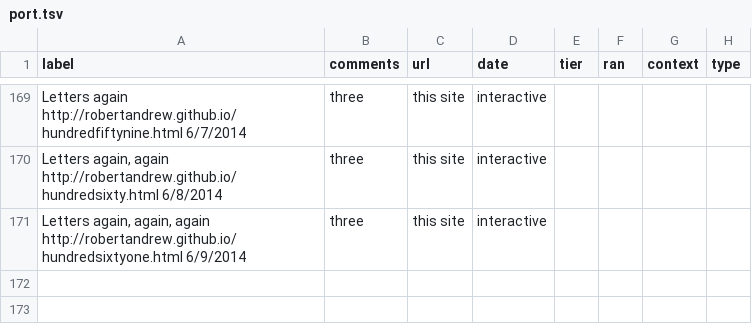
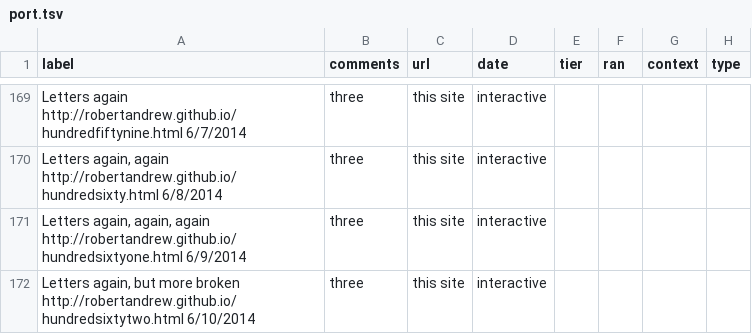
Before and after one commit to robertandrew/robertandrew.github.io, a TSV file: port.tsv, drawn as a sheet; only a part is shown, gaps mark what is left out.

Commit message:
Update port.tsv

```diff
--- a/port.tsv
+++ b/port.tsv
@@ -171 +171,2 @@ Letters again, again http://robertandrew.github.io/hundredsixty.html 6/8/2014	th
 Letters again, again, again http://robertandrew.github.io/hundredsixtyone.html 6/9/2014	three	this site	interactive
+Letters again, but more broken http://robertandrew.github.io/hundredsixtytwo.html 6/10/2014	three	this site	interactive
```
